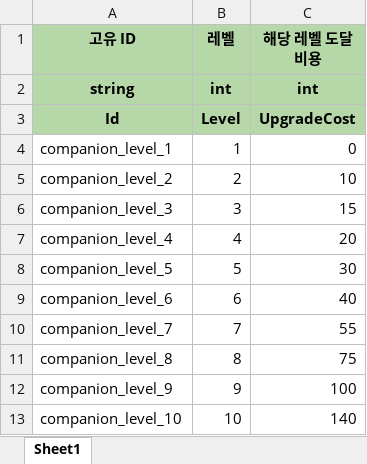
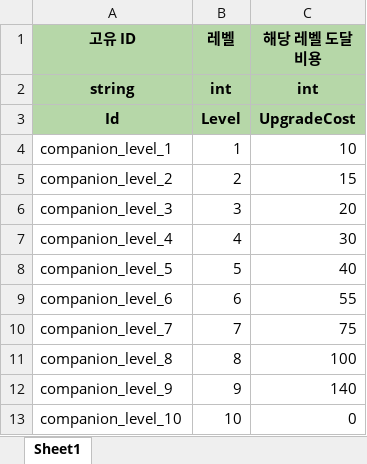
Before and after one commit to Ctrl-Coffee/ProjectC, an Excel workbook: JsonConverter/ExcelFiles/CompanionLevelData.xlsx, sheet Sheet1, drawn as a sheet; values as stored, in another font and other column widths than the file's, no borders; charts and pictures not drawn; the diff names each change by its address in the sheet, - before the commit and + after, or states it on an @@ line.

```diff
--- a/JsonConverter/ExcelFiles/CompanionLevelData.xlsx (sheet Sheet1)
+++ b/JsonConverter/ExcelFiles/CompanionLevelData.xlsx (sheet Sheet1)
-C4 (해당 레벨 도달 비용): 0
+C4 (해당 레벨 도달 비용): 10
-C5 (해당 레벨 도달 비용): 10
+C5 (해당 레벨 도달 비용): 15
-C6 (해당 레벨 도달 비용): 15
+C6 (해당 레벨 도달 비용): 20
-C7 (해당 레벨 도달 비용): 20
+C7 (해당 레벨 도달 비용): 30
-C8 (해당 레벨 도달 비용): 30
+C8 (해당 레벨 도달 비용): 40
-C9 (해당 레벨 도달 비용): 40
+C9 (해당 레벨 도달 비용): 55
-C10 (해당 레벨 도달 비용): 55
+C10 (해당 레벨 도달 비용): 75
-C11 (해당 레벨 도달 비용): 75
+C11 (해당 레벨 도달 비용): 100
-C12 (해당 레벨 도달 비용): 100
+C12 (해당 레벨 도달 비용): 140
-C13 (해당 레벨 도달 비용): 140
+C13 (해당 레벨 도달 비용): 0
```
Also changed, not shown: JsonConverter/ExcelFiles/CompanionData.xlsx, JsonConverter/ExcelFiles/EquipmentData.xlsx, 30 other files.
